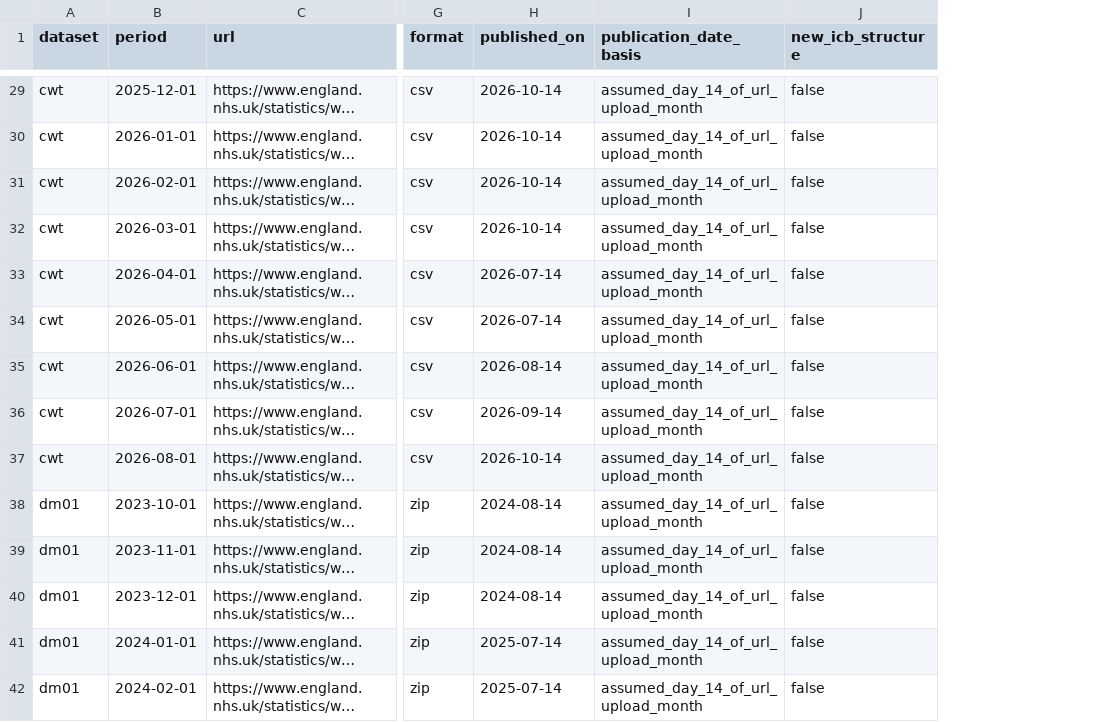
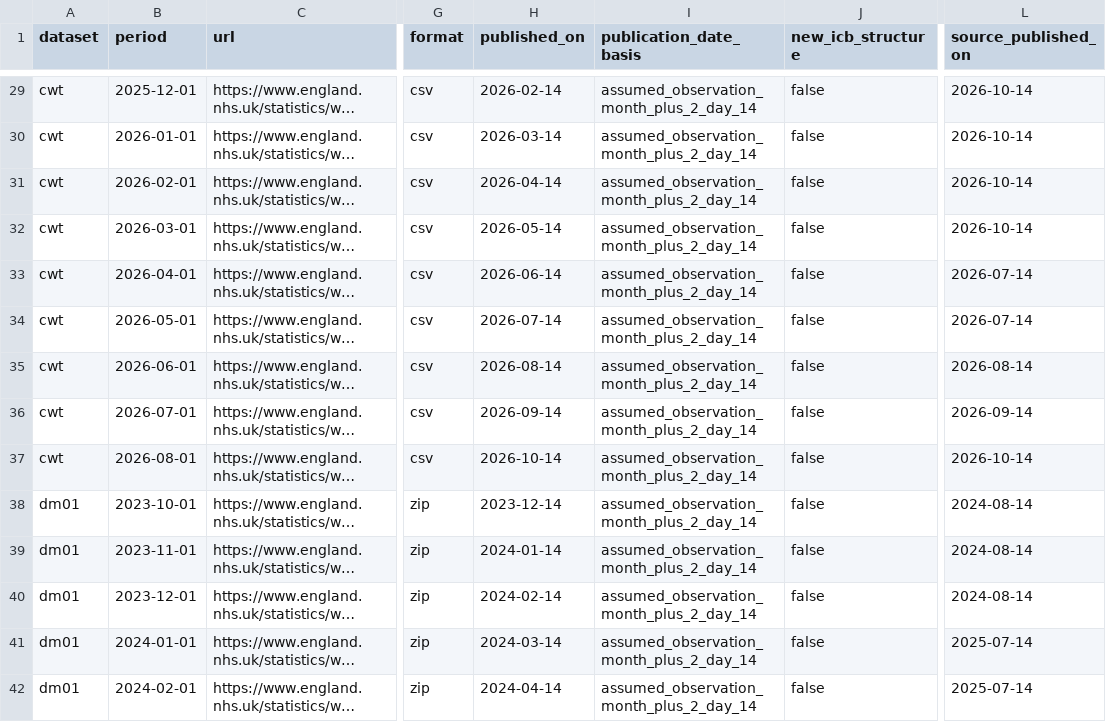
Before and after one commit to sanjayashokbuilds/cancer-clock, a CSV file: docs/source_manifest.csv, drawn as a sheet; only a part is shown, gaps mark what is left out; long unchanged cells end in …; the diff covers the shown part only; the diff names each change by its address in the sheet, - before the commit and + after, or states it on an @@ line.

```diff
--- a/docs/source_manifest.csv
+++ b/docs/source_manifest.csv
+column L (source_published_on), rows 29-42: 2026-10-14 | 2026-10-14 | 2026-10-14 | 2026-10-14 | 2026-07-14 | 2026-07-14 | 2026-08-14 | 2026-09-14 | 2026-10-14 | 2024-08-14 | 2024-08-14 | 2024-08-14 | 2025-07-14 | 2025-07-14
-H29 (published_on): 2026-10-14
+H29 (published_on): 2026-02-14
-I29:I42 (publication_date_basis): assumed_day_14_of_url_upload_month
+I29:I42 (publication_date_basis): assumed_observation_month_plus_2_day_14
-H30 (published_on): 2026-10-14
+H30 (published_on): 2026-03-14
-H31 (published_on): 2026-10-14
+H31 (published_on): 2026-04-14
-H32 (published_on): 2026-10-14
+H32 (published_on): 2026-05-14
-H33 (published_on): 2026-07-14
+H33 (published_on): 2026-06-14
-H38 (published_on): 2024-08-14
+H38 (published_on): 2023-12-14
-H39 (published_on): 2024-08-14
+H39 (published_on): 2024-01-14
-H40 (published_on): 2024-08-14
+H40 (published_on): 2024-02-14
-H41 (published_on): 2025-07-14
+H41 (published_on): 2024-03-14
-H42 (published_on): 2025-07-14
+H42 (published_on): 2024-04-14
```
Also changed, not shown: 107 edited cells elsewhere in this file, data/static/trust_locations.csv, 34 other files.
